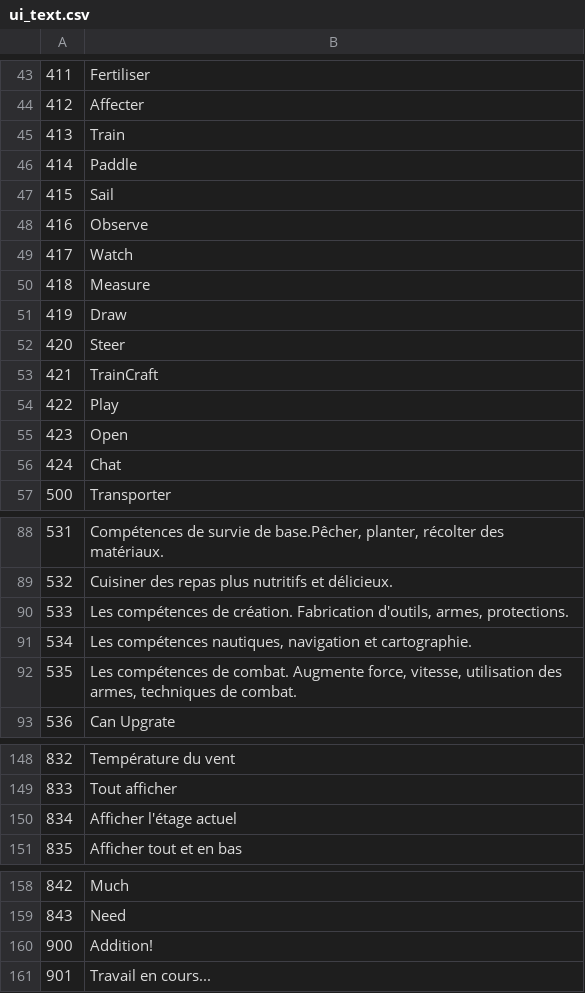
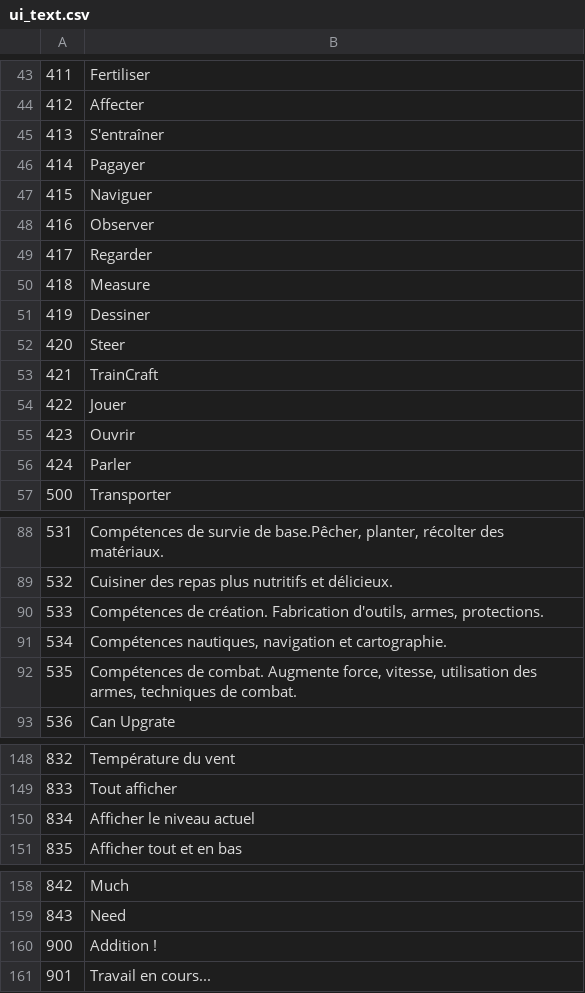
Before and after one commit to justusgamelab2016/LW-translation, a CSV file: language/fr/ui_text.csv, drawn as a sheet; only a part is shown, gaps mark what is left out; the diff covers the shown part only.

Commit message:
Update ui_text.csv

```diff
--- a/language/fr/ui_text.csv
+++ b/language/fr/ui_text.csv
@@ -44,14 +44,14 @@
 412,Affecter
-413,Train
-414,Paddle
-415,Sail
-416,Observe
-417,Watch
+413,S'entraîner
+414,Pagayer
+415,Naviguer
+416,Observer
+417,Regarder
 418,Measure
-419,Draw
+419,Dessiner
 420,Steer
 421,TrainCraft
-422,Play
-423,Open
-424,Chat
+422,Jouer
+423,Ouvrir
+424,Parler
 500,Transporter
@@ -89,5 +89,5 @@
 532,Cuisiner des repas plus nutritifs et délicieux.
-533,"Les compétences de création. Fabrication d'outils, armes, protections."
-534,"Les compétences nautiques, navigation et cartographie."
-535,"Les compétences de combat. Augmente force, vitesse, utilisation des armes, techniques de combat."
+533,"Compétences de création. Fabrication d'outils, armes, protections."
+534,"Compétences nautiques, navigation et cartographie."
+535,"Compétences de combat. Augmente force, vitesse, utilisation des armes, techniques de combat."
 536,Can Upgrate
@@ -149,3 +149,3 @@
 833,Tout afficher
-834,Afficher l'étage actuel
+834,Afficher le niveau actuel
 835,Afficher tout et en bas
@@ -159,3 +159,3 @@
 843,Need
-900,Addition!
+900,Addition !
 901,Travail en cours...
```
Also changed, not shown: 1 edited cell elsewhere in this file.
